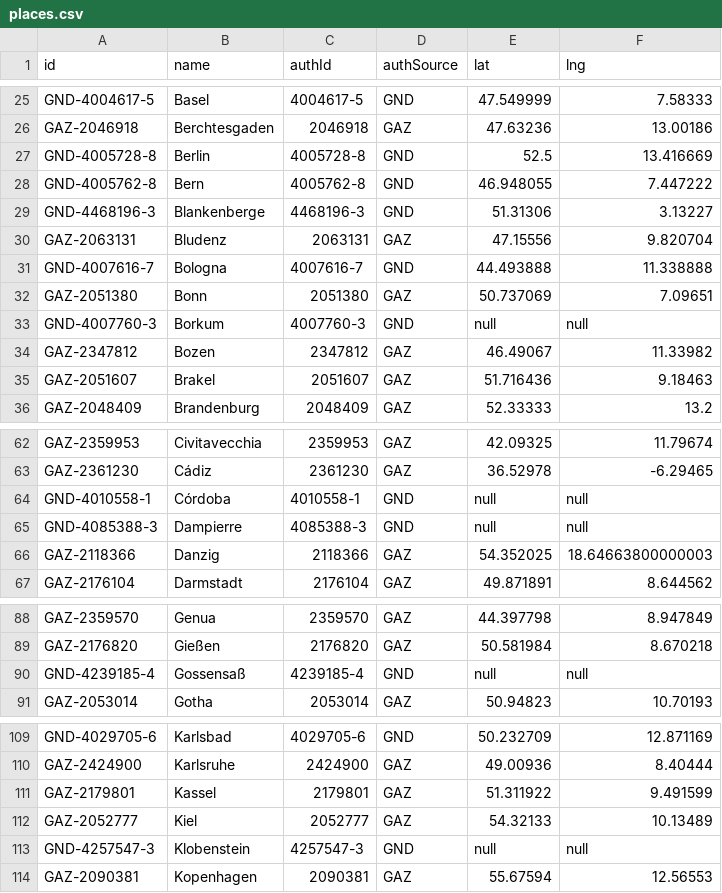
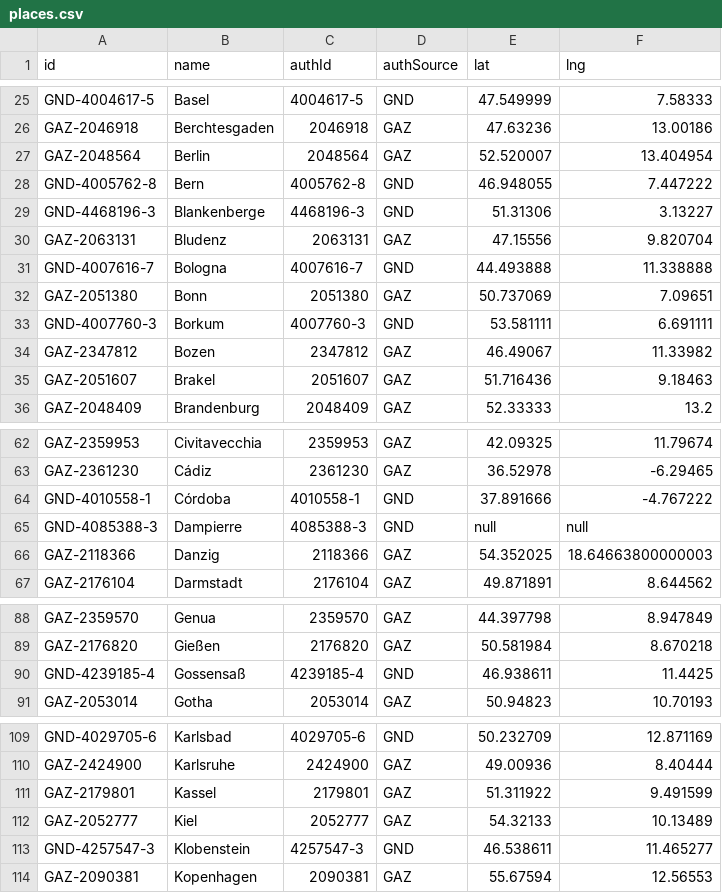
Before and after one commit to dainst/con10t, a CSV file: visualizations/gelehrtenbriefe/place_connections_leaflet/places.csv, drawn as a sheet; only a part is shown, gaps mark what is left out; the diff covers the shown part only.

Commit message:
Add person data to Gelehrtenbriefe visualization

```diff
--- a/visualizations/gelehrtenbriefe/place_connections_leaflet/places.csv
+++ b/visualizations/gelehrtenbriefe/place_connections_leaflet/places.csv
@@ -26,3 +26,3 @@ GND-4004617-5	Basel	4004617-5	GND	47.549999	7.58333
 GAZ-2046918	Berchtesgaden	2046918	GAZ	47.63236	13.00186
-GND-4005728-8	Berlin	4005728-8	GND	52.5	13.416669
+GAZ-2048564	Berlin	2048564	GAZ	52.520007	13.404954
 GND-4005762-8	Bern	4005762-8	GND	46.948055	7.447222
@@ -32,3 +32,3 @@ GND-4007616-7	Bologna	4007616-7	GND	44.493888	11.338888
 GAZ-2051380	Bonn	2051380	GAZ	50.737069	7.09651
-GND-4007760-3	Borkum	4007760-3	GND	null	null
+GND-4007760-3	Borkum	4007760-3	GND	53.581111	6.691111
 GAZ-2347812	Bozen	2347812	GAZ	46.49067	11.33982
@@ -63,3 +63,3 @@ GAZ-2359953	Civitavecchia	2359953	GAZ	42.09325	11.79674
 GAZ-2361230	Cádiz	2361230	GAZ	36.52978	-6.29465
-GND-4010558-1	Córdoba	4010558-1	GND	null	null
+GND-4010558-1	Córdoba	4010558-1	GND	37.891666	-4.767222
 GND-4085388-3	Dampierre	4085388-3	GND	null	null
@@ -89,3 +89,3 @@ GAZ-2359570	Genua	2359570	GAZ	44.397798	8.947849
 GAZ-2176820	Gießen	2176820	GAZ	50.581984	8.670218
-GND-4239185-4	Gossensaß	4239185-4	GND	null	null
+GND-4239185-4	Gossensaß	4239185-4	GND	46.938611	11.4425
 GAZ-2053014	Gotha	2053014	GAZ	50.94823	10.70193
@@ -112,3 +112,3 @@ GAZ-2179801	Kassel	2179801	GAZ	51.311922	9.491599
 GAZ-2052777	Kiel	2052777	GAZ	54.32133	10.13489
-GND-4257547-3	Klobenstein	4257547-3	GND	null	null
+GND-4257547-3	Klobenstein	4257547-3	GND	46.538611	11.465277
 GAZ-2090381	Kopenhagen	2090381	GAZ	55.67594	12.56553
```
Also changed, not shown: 4 edited cells elsewhere in this file, 4 other files.
